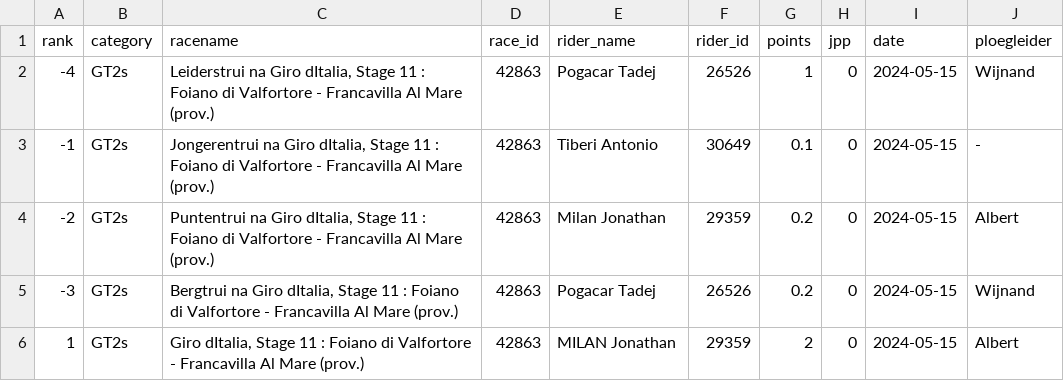
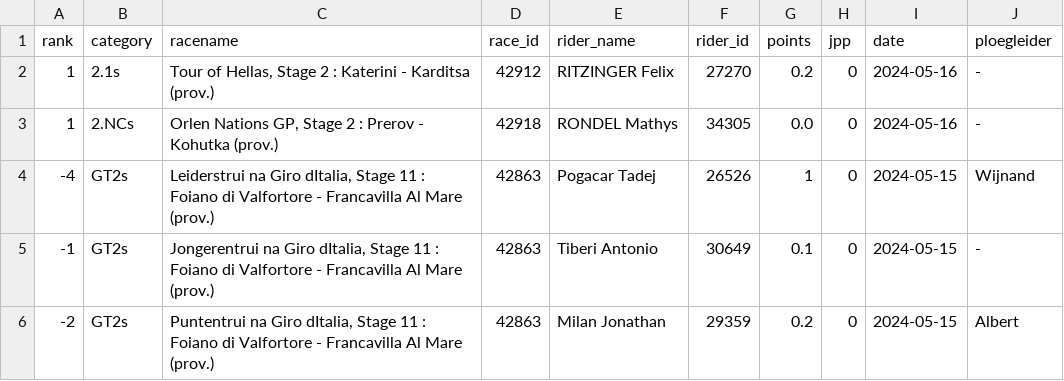
Before and after one commit to wijnandb/wielerspel2024, a CSV file: _data/latest_results_with_points.csv, drawn as a sheet; only a part is shown; the shorter side is filled out with more unchanged rows; the diff names each change by its address in the sheet, - before the commit and + after, or states it on an @@ line.

Commit message:
Points processed at 2024-05-16T15:08:06

```diff
--- a/_data/latest_results_with_points.csv
+++ b/_data/latest_results_with_points.csv
+row 2: 1 | 2.1s | Tour of Hellas, Stage 2 : Katerini - Karditsa (prov.) | 42912 | RITZINGER Felix | 27270 | 0.2 | 0 | 2024-05-16 | -
+row 3: 1 | 2.NCs | Orlen Nations GP, Stage 2 : Prerov - Kohutka (prov.) | 42918 | RONDEL Mathys | 34305 | 0.0 | 0 | 2024-05-16 | -
```
Also changed, not shown: _data/results_with_points.csv, dynamic/latest_results_with_points.csv, 1 other file.
